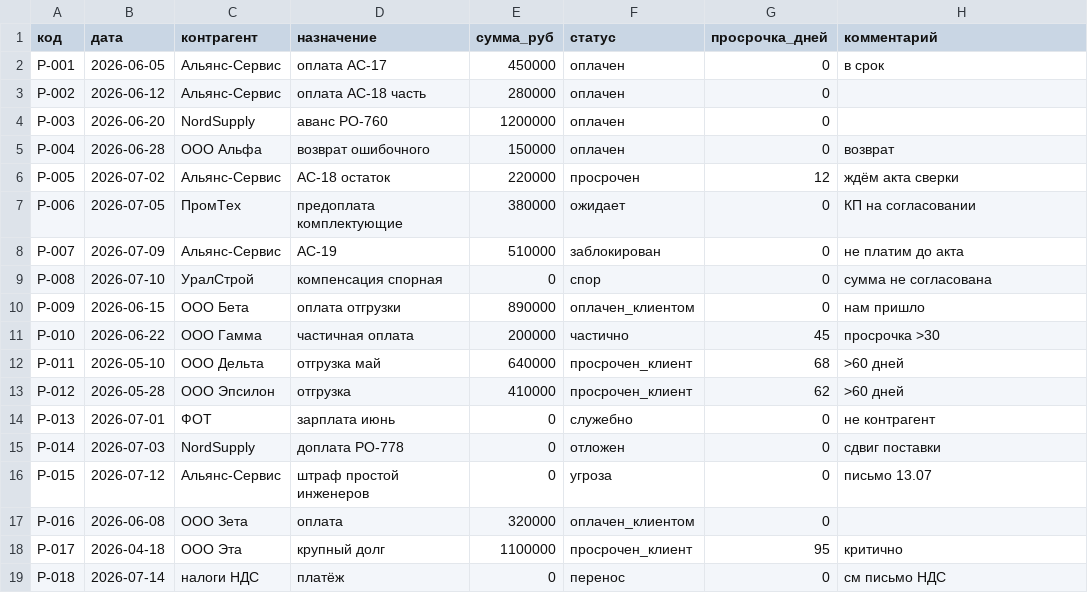
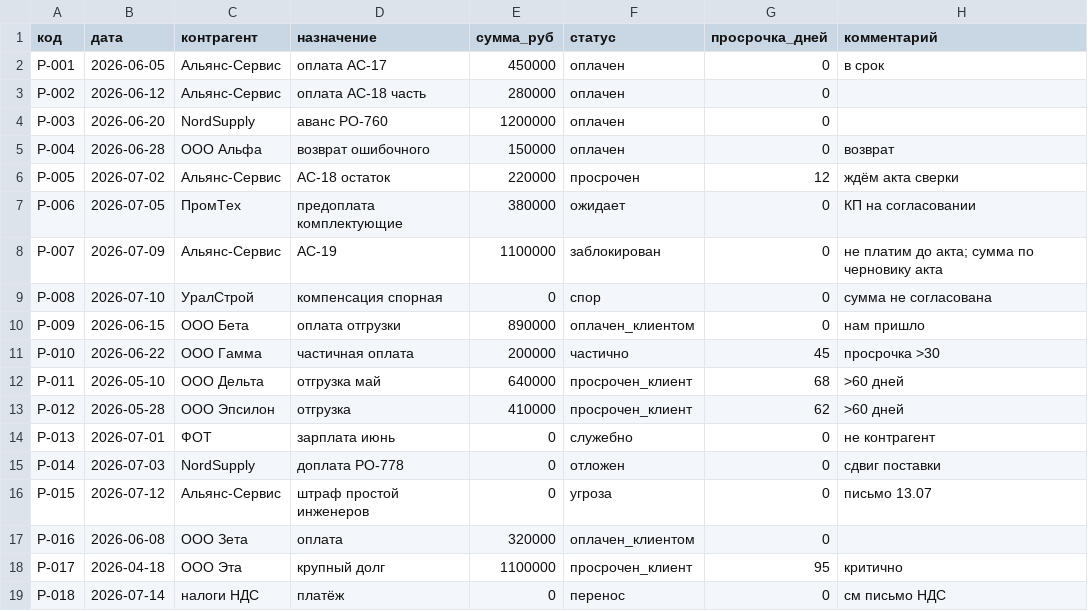
Before and after one commit to cursorstudent-course/company, a CSV file: 04-Таблицы/реестр_платежей.csv, drawn as a sheet.

```diff
--- a/04-Таблицы/реестр_платежей.csv
+++ b/04-Таблицы/реестр_платежей.csv
@@ -7,3 +7,3 @@ P-005,2026-07-02,Альянс-Сервис,АС-18 остаток,220000,про
 P-006,2026-07-05,ПромТех,предоплата комплектующие,380000,ожидает,0,КП на согласовании
-P-007,2026-07-09,Альянс-Сервис,АС-19,510000,заблокирован,0,не платим до акта
+P-007,2026-07-09,Альянс-Сервис,АС-19,1100000,заблокирован,0,не платим до акта; сумма по черновику акта
 P-008,2026-07-10,УралСтрой,компенсация спорная,0,спор,0,сумма не согласована
```
Also changed, not shown: 04-Таблицы/договоры.csv, 04-Таблицы/поставщики.csv, 39 other files.
